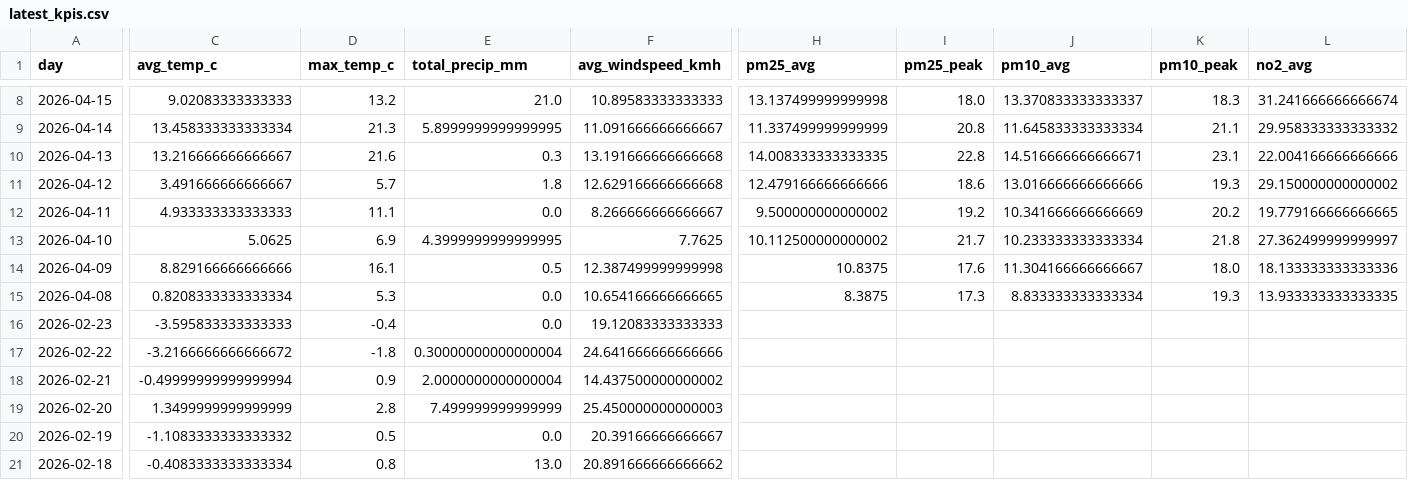
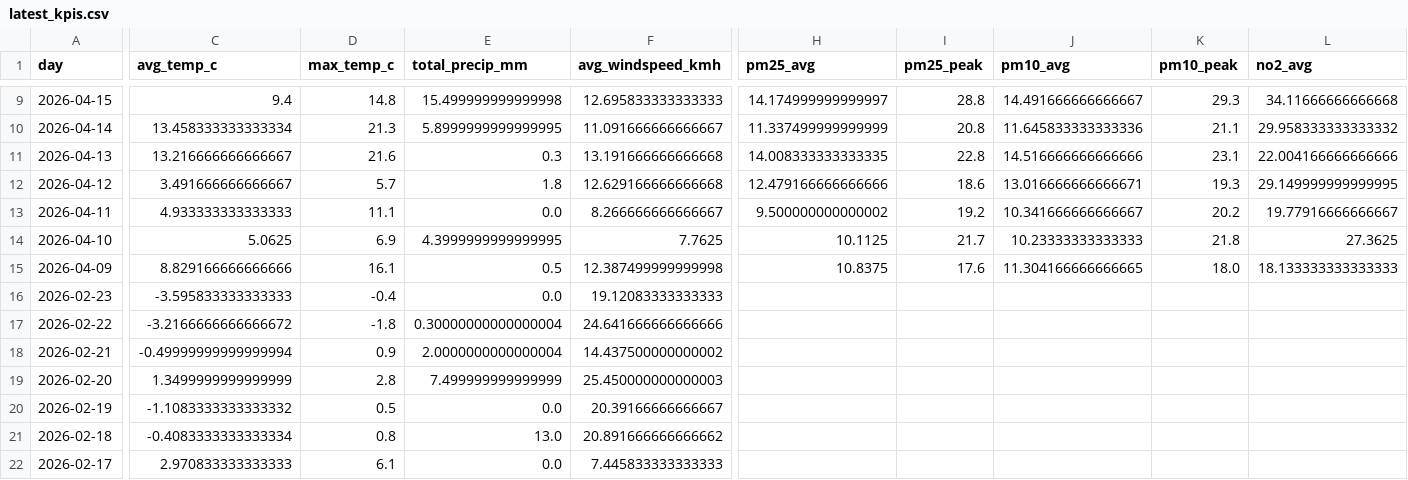
Before and after one commit to Data-Netrunner/City-Conditions-ETL-Pipeline, a CSV file: reports/latest_kpis.csv, drawn as a sheet; only a part is shown, gaps mark what is left out; the shorter side is filled out with more unchanged rows; removed rows and columns are numbered as before the commit, all else as after; rows hold the shown columns only; the diff covers the shown part only; the diff names each change by its address in the sheet, - before the commit and + after, or states it on an @@ line.

```diff
--- a/reports/latest_kpis.csv
+++ b/reports/latest_kpis.csv
-C9 (avg_temp_c): 9.02083333333333
+C9 (avg_temp_c): 9.4
-D9 (max_temp_c): 13.2
+D9 (max_temp_c): 14.8
-E9 (total_precip_mm): 21.0
+E9 (total_precip_mm): 15.499999999999998
-F9 (avg_windspeed_kmh): 10.89583333333333
+F9 (avg_windspeed_kmh): 12.695833333333333
-H9 (pm25_avg): 13.137499999999998
+H9 (pm25_avg): 14.174999999999997
-I9 (pm25_peak): 18.0
+I9 (pm25_peak): 28.8
-J9 (pm10_avg): 13.370833333333337
+J9 (pm10_avg): 14.491666666666667
-K9 (pm10_peak): 18.3
+K9 (pm10_peak): 29.3
-L9 (no2_avg): 31.241666666666674
+L9 (no2_avg): 34.11666666666668
-J10 (pm10_avg): 11.645833333333334
+J10 (pm10_avg): 11.645833333333336
-J11 (pm10_avg): 14.516666666666671
+J11 (pm10_avg): 14.516666666666666
-J12 (pm10_avg): 13.016666666666666
+J12 (pm10_avg): 13.016666666666671
-L12 (no2_avg): 29.150000000000002
+L12 (no2_avg): 29.149999999999995
-J13 (pm10_avg): 10.341666666666669
+J13 (pm10_avg): 10.341666666666667
-L13 (no2_avg): 19.779166666666665
+L13 (no2_avg): 19.77916666666667
-H14 (pm25_avg): 10.112500000000002
+H14 (pm25_avg): 10.1125
-J14 (pm10_avg): 10.233333333333334
+J14 (pm10_avg): 10.23333333333333
-L14 (no2_avg): 27.362499999999997
+L14 (no2_avg): 27.3625
-J15 (pm10_avg): 11.304166666666667
+J15 (pm10_avg): 11.304166666666665
-L15 (no2_avg): 18.133333333333336
+L15 (no2_avg): 18.133333333333333
-row 15: 2026-04-08 | 0.8208333333333334 | 5.3 | 0.0 | 10.654166666666665 | 8.3875 | 17.3 | 8.833333333333334 | 19.3 | 13.933333333333335
```
Also changed, not shown: 1 added row and 71 edited cells elsewhere in this file, reports/run_log.csv, 4 other files.
